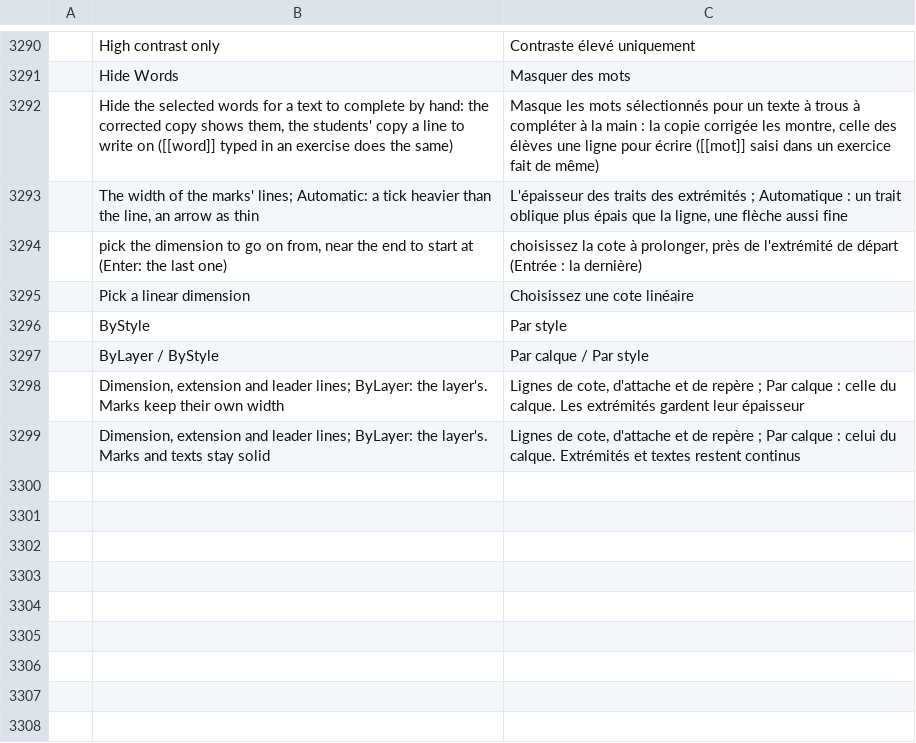
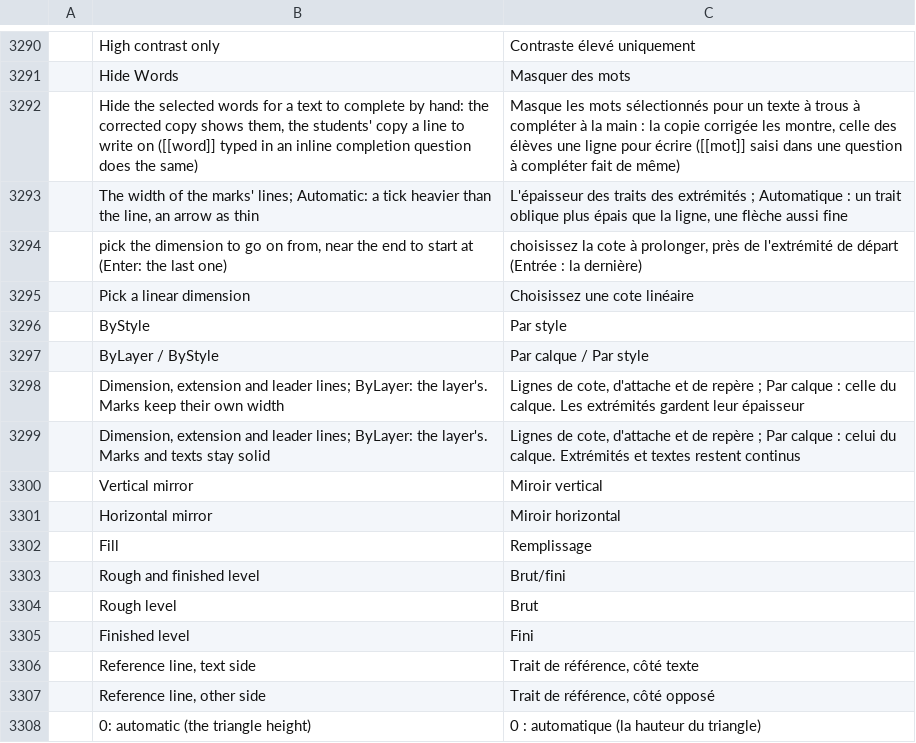
Before and after one commit to nabre/strix, a TSV file: locales/fr/wordcraft.tsv, drawn as a sheet; only a part is shown, gaps mark what is left out; the diff names each change by its address in the sheet, - before the commit and + after, or states it on an @@ line.

```diff
--- a/locales/fr/wordcraft.tsv
+++ b/locales/fr/wordcraft.tsv
-B3292: …in an exercise does the…
+B3292: …in an inline completion question does the…
-C3292: …saisi dans un exercice fait de…
+C3292: …saisi dans une question à compléter fait de…
+row 3300:  | Vertical mirror | Miroir vertical
+row 3301:  | Horizontal mirror | Miroir horizontal
+row 3302:  | Fill | Remplissage
+row 3303:  | Rough and finished level | Brut/fini
+row 3304:  | Rough level | Brut
+row 3305:  | Finished level | Fini
+row 3306:  | Reference line, text side | Trait de référence, côté texte
+row 3307:  | Reference line, other side | Trait de référence, côté opposé
+row 3308:  | 0: automatic (the triangle height) | 0 : automatique (la hauteur du triangle)
```
Also changed, not shown: locales/de/wordcraft.tsv, locales/it/wordcraft.tsv, 2 other files.
